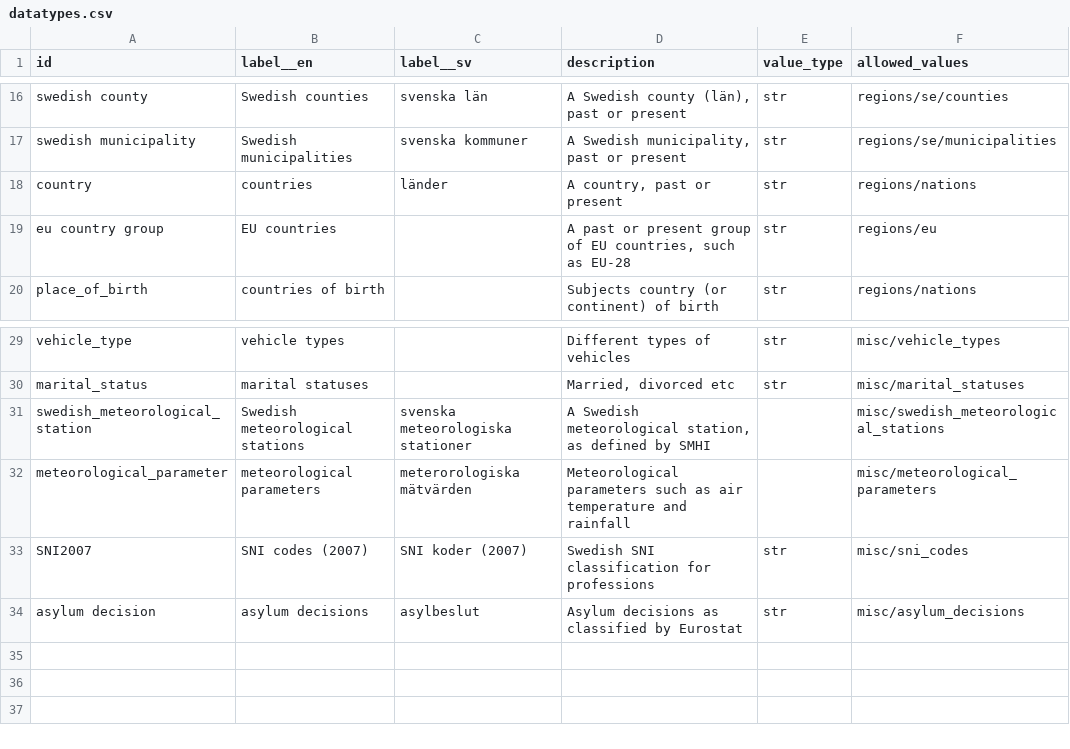
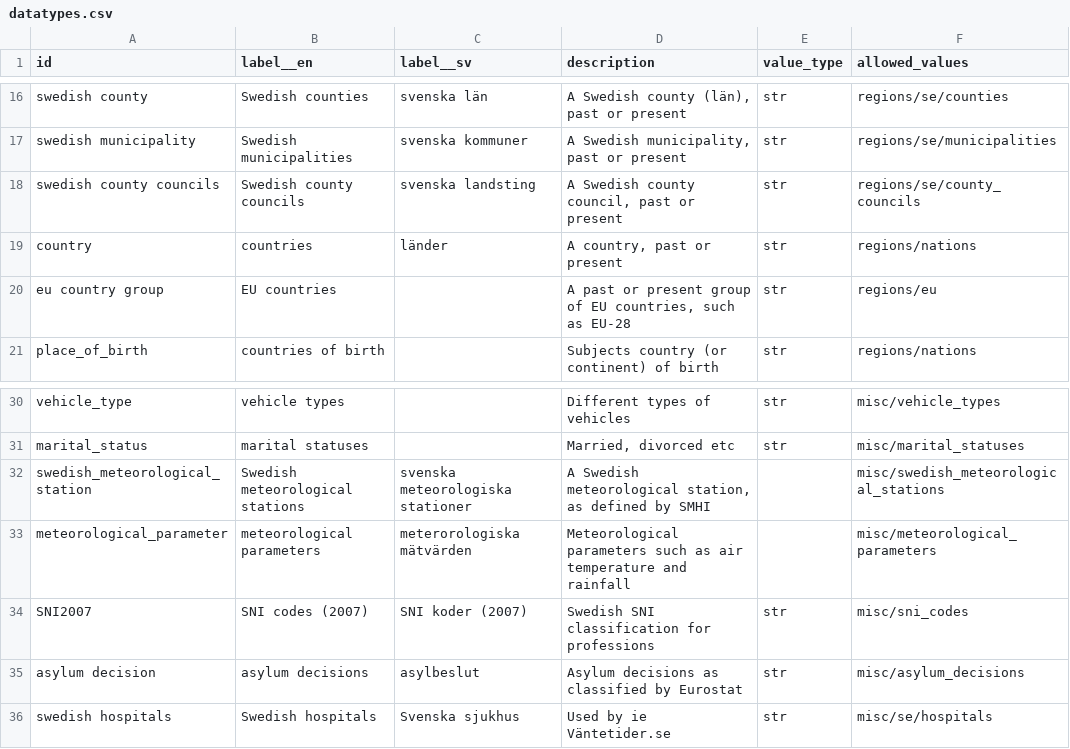
Before and after one commit to marple-newsrobot/marple-datatypes, a CSV file: datatypes.csv, drawn as a sheet; only a part is shown, gaps mark what is left out; the diff names each change by its address in the sheet, - before the commit and + after, or states it on an @@ line.

Commit message:
add county councils and hospitals

```diff
--- a/datatypes.csv
+++ b/datatypes.csv
+row 18: swedish county councils | Swedish county councils | svenska landsting | A Swedish county council, past or present | str | regions/se/county_councils
+row 36: swedish hospitals | Swedish hospitals | Svenska sjukhus | Used by ie Väntetider.se | str | misc/se/hospitals
```
Also changed, not shown: 3 other files.
